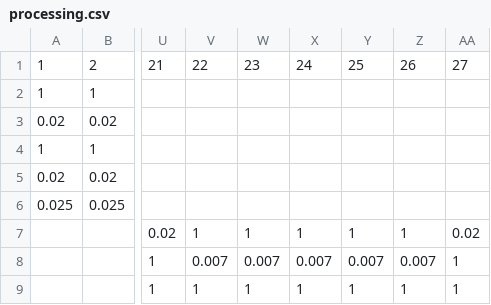
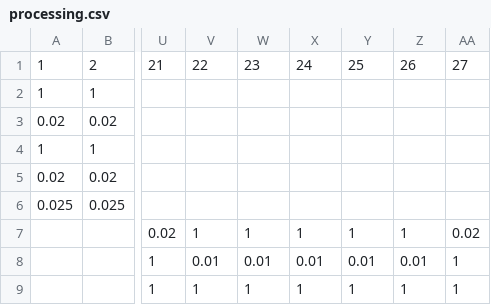
Before and after one commit to grimmsacra/SupaTabu, a CSV file: processing.csv, drawn as a sheet; only a part is shown, gaps mark what is left out; the diff names each change by its address in the sheet, - before the commit and + after, or states it on an @@ line.

Commit message:
corrects processing times, adds elite solution to main

```diff
--- a/processing.csv
+++ b/processing.csv
-V8: 0.007
+V8: 0.01
-W8: 0.007
+W8: 0.01
-X8: 0.007
+X8: 0.01
-Y8: 0.007
+Y8: 0.01
-Z8: 0.007
+Z8: 0.01
```
Also changed, not shown: 1 other file.
